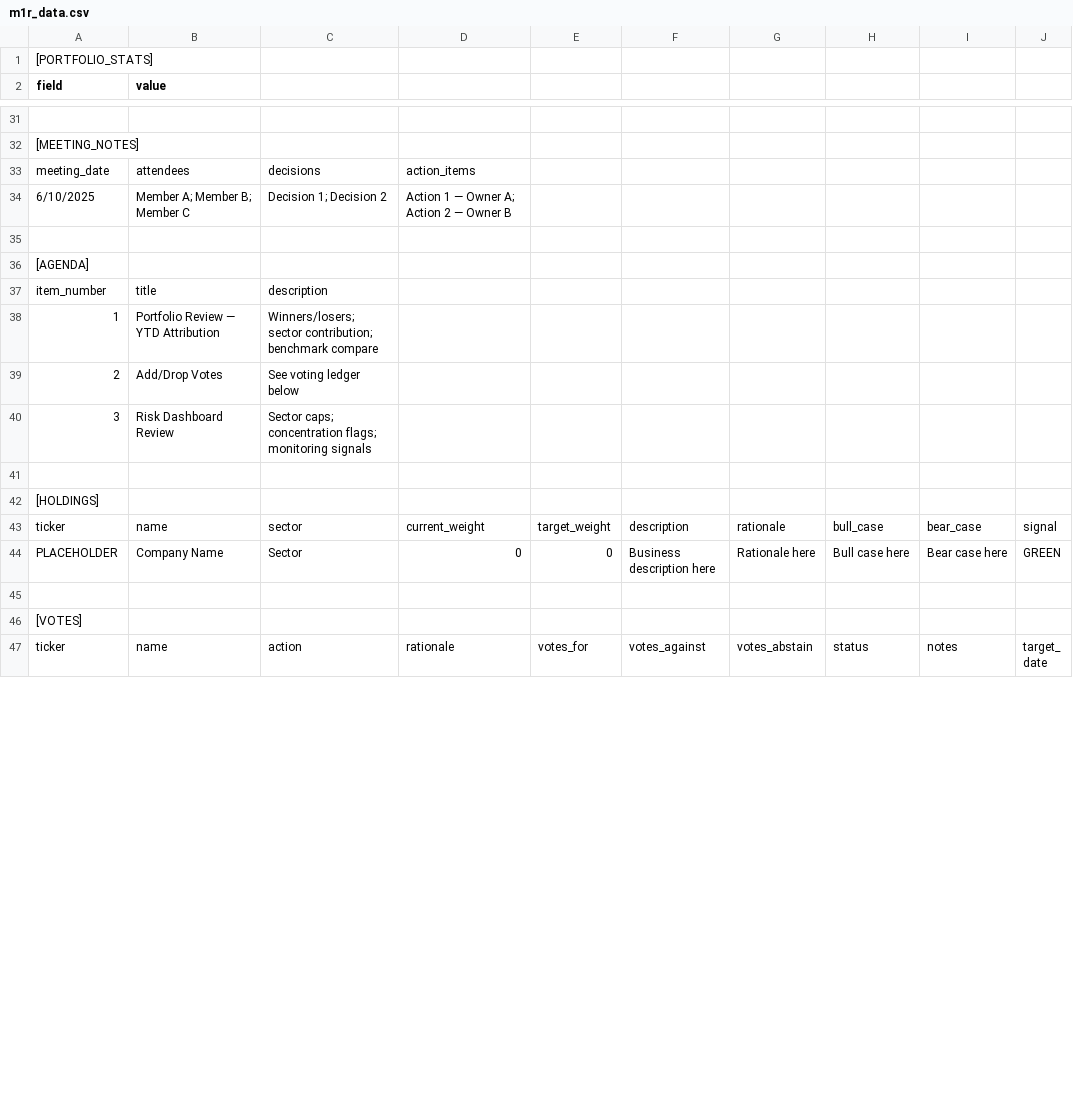
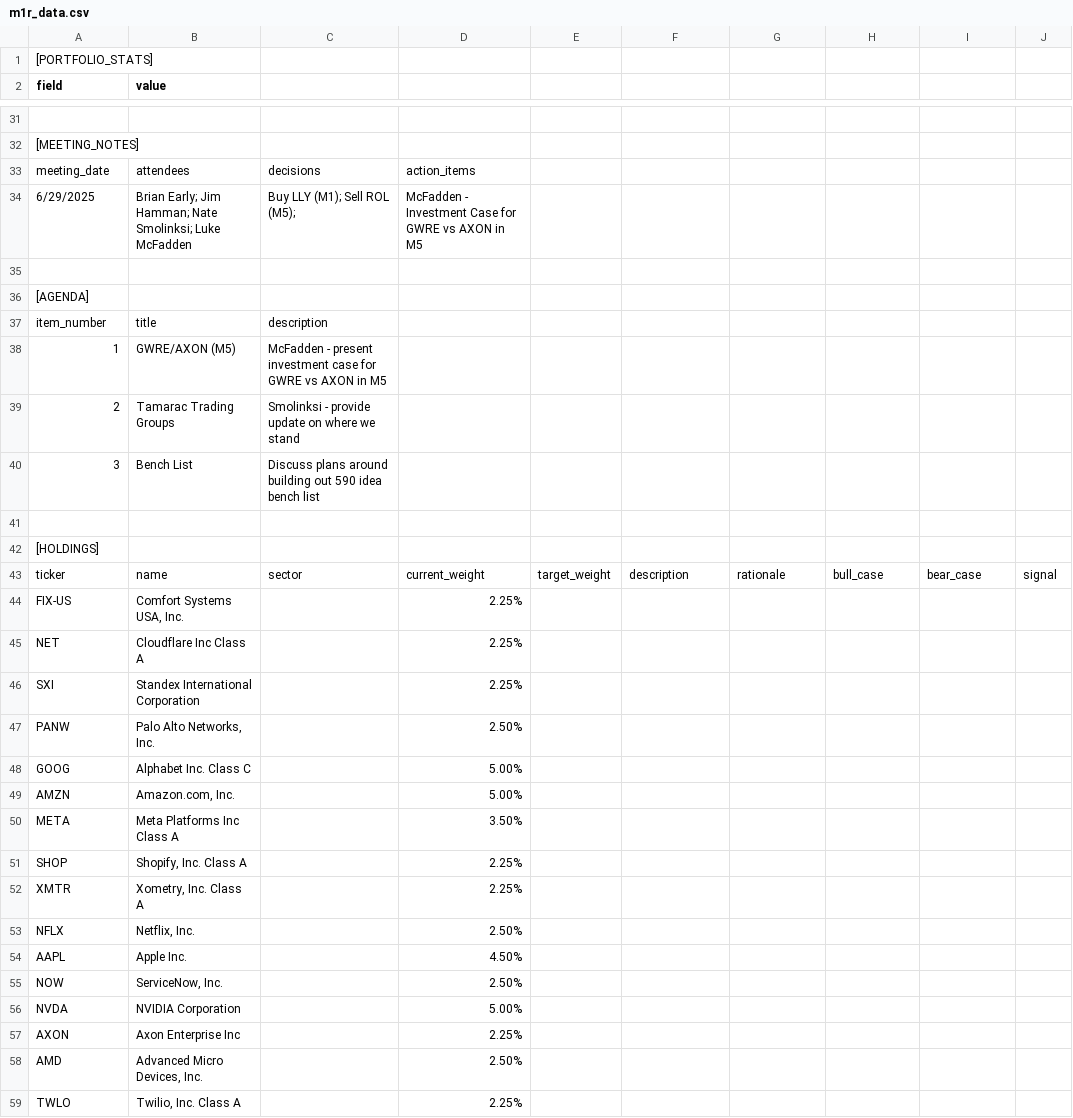
Before and after one commit to lmcfadden82/590-IC-Dashboard, a CSV file: m1r_data.csv, drawn as a sheet; only a part is shown, gaps mark what is left out; the shorter side is filled out with more unchanged rows; removed rows and columns are numbered as before the commit, all else as after; the diff covers the shown part only; the diff names each change by its address in the sheet, - before the commit and + after, or states it on an @@ line.

Commit message:
Add files via upload

```diff
--- a/m1r_data.csv
+++ b/m1r_data.csv
-row 34: 6/10/2025 | Member A; Member B; Member C | Decision 1; Decision 2 | Action 1 — Owner A; Action 2 — Owner B
+row 34: 6/29/2025 | Brian Early; Jim Hamman; Nate Smolinksi; Luke McFadden | Buy LLY (M1); Sell ROL (M5); | McFadden - Investment Case for GWRE vs AXON in M5
-B38 (value): Portfolio Review — YTD Attribution
+B38 (value): GWRE/AXON (M5)
-C38: Winners/losers; sector contribution; benchmark compare
+C38: McFadden - present investment case for GWRE vs AXON in M5
-B39 (value): Add/Drop Votes
+B39 (value): Tamarac Trading Groups
-C39: See voting ledger below
+C39: Smolinksi - provide update on where we stand
-B40 (value): Risk Dashboard Review
+B40 (value): Bench List
-C40: Sector caps; concentration flags; monitoring signals
+C40: Discuss plans around building out 590 idea bench list
-row 44: PLACEHOLDER | Company Name | Sector | 0 | 0 | Business description here | Rationale here | Bull case here | Bear case here | GREEN
+row 44: FIX-US | Comfort Systems USA, Inc. |  | 2.25%
+row 45: NET | Cloudflare Inc Class A |  | 2.25%
+row 46: SXI | Standex International Corporation |  | 2.25%
+row 47: PANW | Palo Alto Networks, Inc. |  | 2.50%
+row 48: GOOG | Alphabet Inc. Class C |  | 5.00%
+row 49: AMZN | Amazon.com, Inc. |  | 5.00%
+row 50: META | Meta Platforms Inc Class A |  | 3.50%
+row 51: SHOP | Shopify, Inc. Class A |  | 2.25%
+row 52: XMTR | Xometry, Inc. Class A |  | 2.25%
+row 53: NFLX | Netflix, Inc. |  | 2.50%
+row 54: AAPL | Apple Inc. |  | 4.50%
+row 55: NOW | ServiceNow, Inc. |  | 2.50%
+row 56: NVDA | NVIDIA Corporation |  | 5.00%
+row 57: AXON | Axon Enterprise Inc |  | 2.25%
+row 58: AMD | Advanced Micro Devices, Inc. |  | 2.50%
+row 59: TWLO | Twilio, Inc. Class A |  | 2.25%
```
Also changed, not shown: 20 added rows and 5 edited cells elsewhere in this file.
